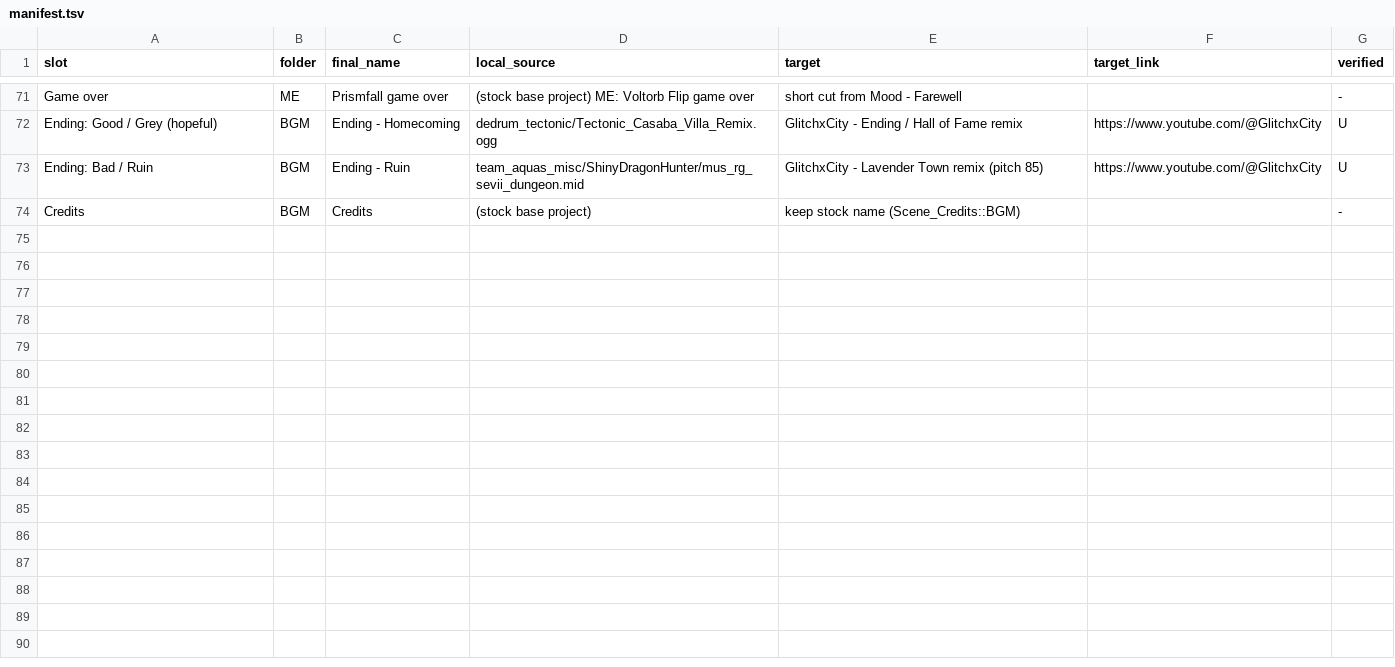
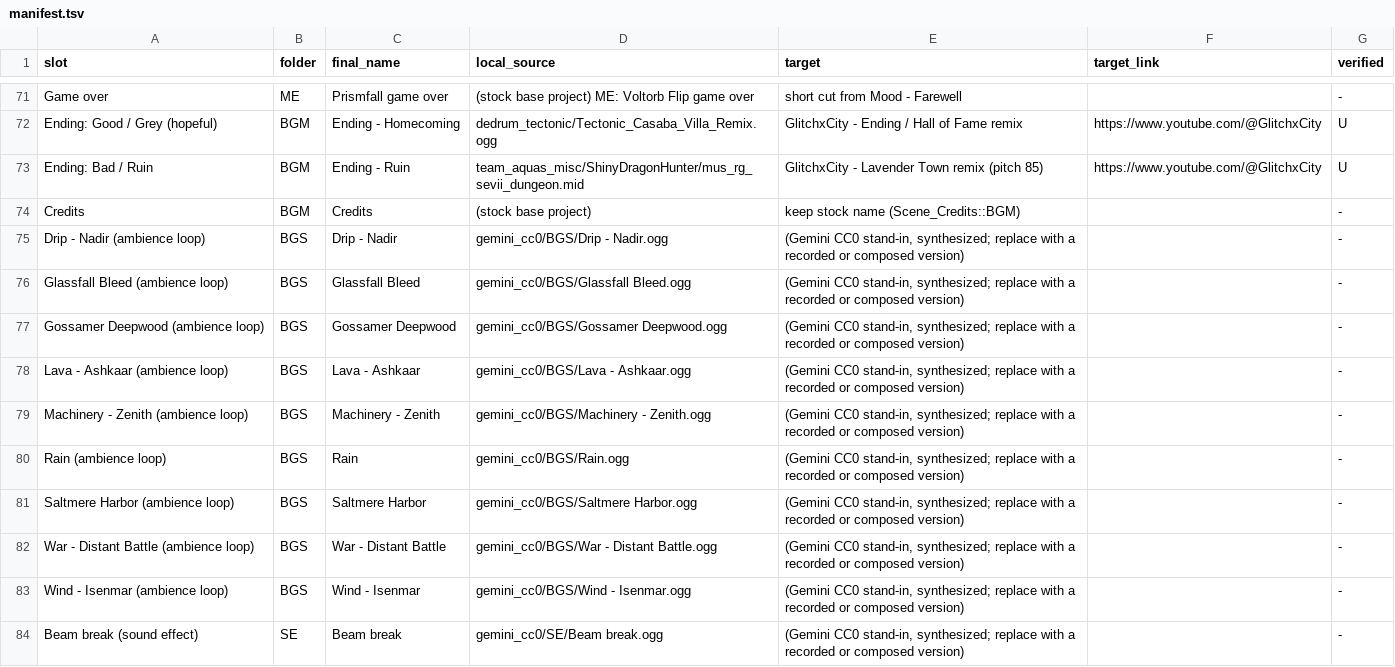
Before and after one commit to reuben12358/prismfall, a TSV file: audio/manifest.tsv, drawn as a sheet; only a part is shown, gaps mark what is left out; the diff covers the shown part only; the diff names each change by its address in the sheet, - before the commit and + after, or states it on an @@ line.

```diff
--- a/audio/manifest.tsv
+++ b/audio/manifest.tsv
+row 75: Drip - Nadir (ambience loop) | BGS | Drip - Nadir | gemini_cc0/BGS/Drip - Nadir.ogg | (Gemini CC0 stand-in, synthesized; replace with a recorded or composed version) |  | -
+row 76: Glassfall Bleed (ambience loop) | BGS | Glassfall Bleed | gemini_cc0/BGS/Glassfall Bleed.ogg | (Gemini CC0 stand-in, synthesized; replace with a recorded or composed version) |  | -
+row 77: Gossamer Deepwood (ambience loop) | BGS | Gossamer Deepwood | gemini_cc0/BGS/Gossamer Deepwood.ogg | (Gemini CC0 stand-in, synthesized; replace with a recorded or composed version) |  | -
+row 78: Lava - Ashkaar (ambience loop) | BGS | Lava - Ashkaar | gemini_cc0/BGS/Lava - Ashkaar.ogg | (Gemini CC0 stand-in, synthesized; replace with a recorded or composed version) |  | -
+row 79: Machinery - Zenith (ambience loop) | BGS | Machinery - Zenith | gemini_cc0/BGS/Machinery - Zenith.ogg | (Gemini CC0 stand-in, synthesized; replace with a recorded or composed version) |  | -
+row 80: Rain (ambience loop) | BGS | Rain | gemini_cc0/BGS/Rain.ogg | (Gemini CC0 stand-in, synthesized; replace with a recorded or composed version) |  | -
+row 81: Saltmere Harbor (ambience loop) | BGS | Saltmere Harbor | gemini_cc0/BGS/Saltmere Harbor.ogg | (Gemini CC0 stand-in, synthesized; replace with a recorded or composed version) |  | -
+row 82: War - Distant Battle (ambience loop) | BGS | War - Distant Battle | gemini_cc0/BGS/War - Distant Battle.ogg | (Gemini CC0 stand-in, synthesized; replace with a recorded or composed version) |  | -
+row 83: Wind - Isenmar (ambience loop) | BGS | Wind - Isenmar | gemini_cc0/BGS/Wind - Isenmar.ogg | (Gemini CC0 stand-in, synthesized; replace with a recorded or composed version) |  | -
+row 84: Beam break (sound effect) | SE | Beam break | gemini_cc0/SE/Beam break.ogg | (Gemini CC0 stand-in, synthesized; replace with a recorded or composed version) |  | -
```
Also changed, not shown: 9 added rows elsewhere in this file, 22 other files.
